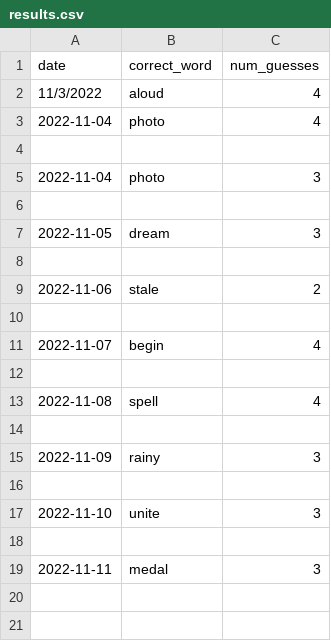
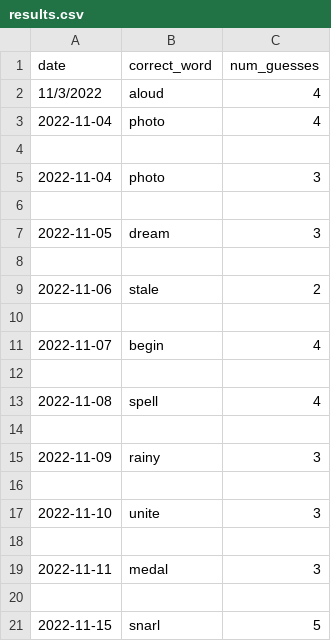
Before and after one commit to o10baird/wordle_tool, a CSV file: data/results.csv, drawn as a sheet; the diff names each change by its address in the sheet, - before the commit and + after, or states it on an @@ line.

```diff
--- a/data/results.csv
+++ b/data/results.csv
+row 20: (empty)
+row 21: 2022-11-15 | snarl | 5
```
Also changed, not shown: 1 other file.
